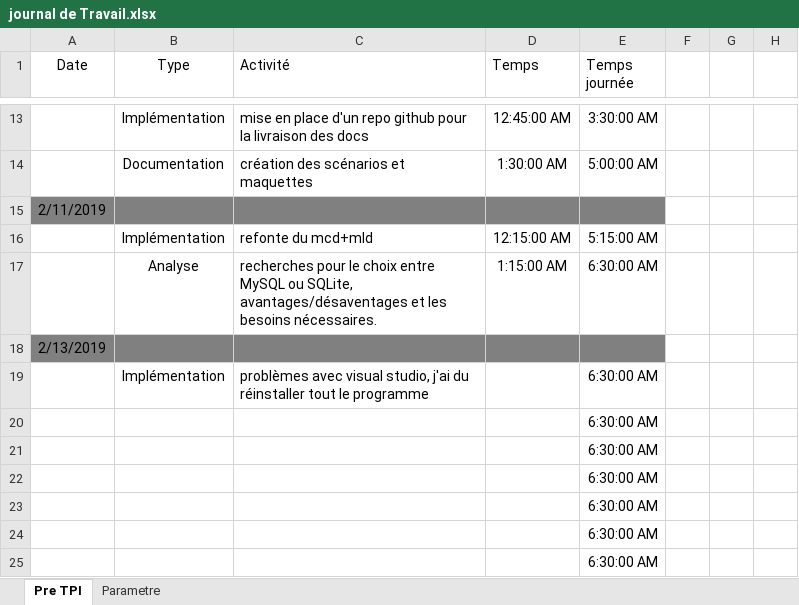
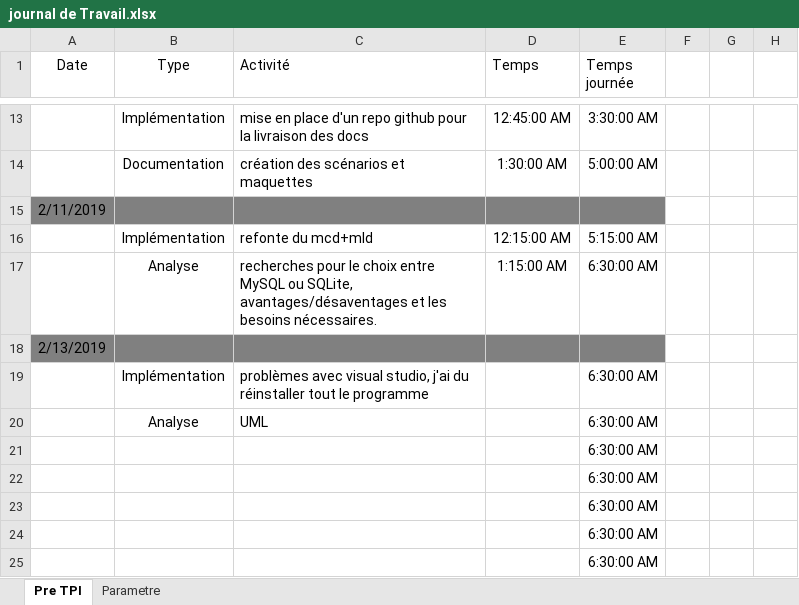
Before and after one commit to DiogoVieiraFerreira/Morpion_Pre-TPI, an Excel workbook: journal de Travail.xlsx, sheet Pre TPI, drawn as a sheet; only a part is shown, gaps mark what is left out; values as stored, in another font and other column widths than the file's, no borders; table styles not drawn; removed rows and columns are numbered as before the commit, all else as after; the diff names each change by its address in the sheet, - before the commit and + after, or states it on an @@ line.

```diff
--- a/journal de Travail.xlsx (sheet Pre TPI)
+++ b/journal de Travail.xlsx (sheet Pre TPI)
-row 20:  |  |  |  | 6:30:00 AM
+row 20:  | Analyse | UML |  | 6:30:00 AM
```
Also changed, not shown: 17 other files.
